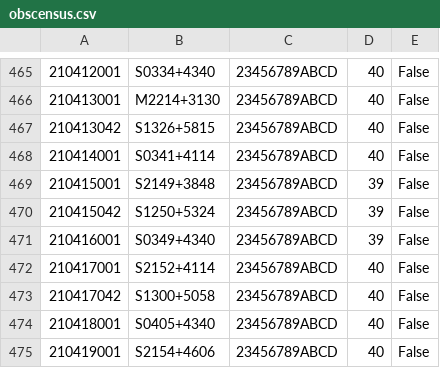
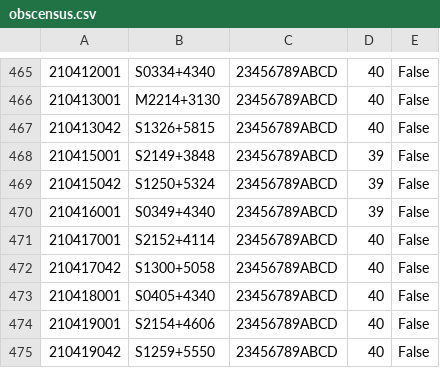
Before and after one commit to eakadams/aperinfo, a CSV file: files/obscensus.csv, drawn as a sheet; only a part is shown, gaps mark what is left out; the shorter side is filled out with more unchanged rows; the diff names each change by its address in the sheet, - before the commit and + after, or states it on an @@ line.

```diff
--- a/files/obscensus.csv
+++ b/files/obscensus.csv
-row 468: 210414001 | S0341+4114 | 23456789ABCD | 40 | False
```
Also changed, not shown: files/obsatdb.csv, 1 other file.
